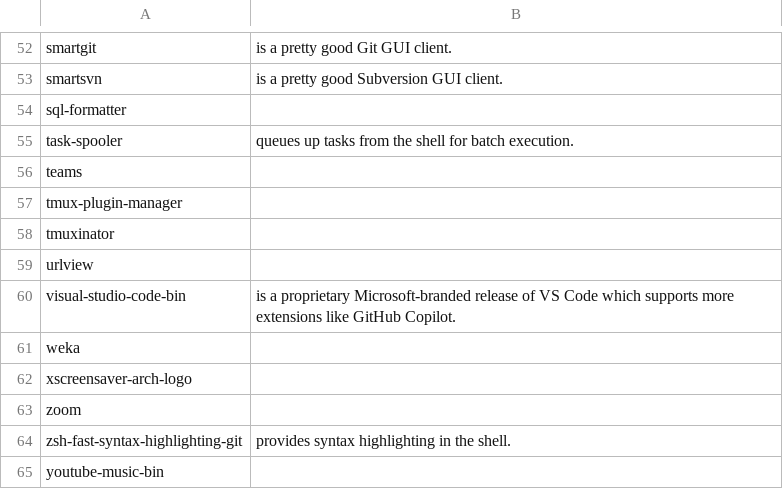
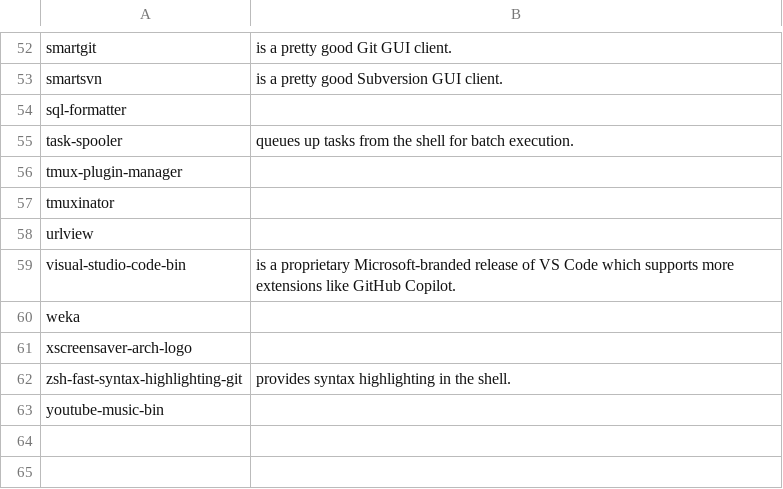
Before and after one commit to 00riddle00/npBuild, a TSV file: package-lists/pkgs-from-aur.tsv, drawn as a sheet; only a part is shown, gaps mark what is left out.

Commit message:
Remove Teams and Zoom desktop programs.

```diff
--- a/package-lists/pkgs-from-aur.tsv
+++ b/package-lists/pkgs-from-aur.tsv
@@ -55,3 +55,2 @@ sql-formatter
 task-spooler	"queues up tasks from the shell for batch execution."
-teams	
 tmux-plugin-manager	
@@ -62,3 +61,2 @@ weka
 xscreensaver-arch-logo	
-zoom	
 zsh-fast-syntax-highlighting-git	"provides syntax highlighting in the shell."
```
